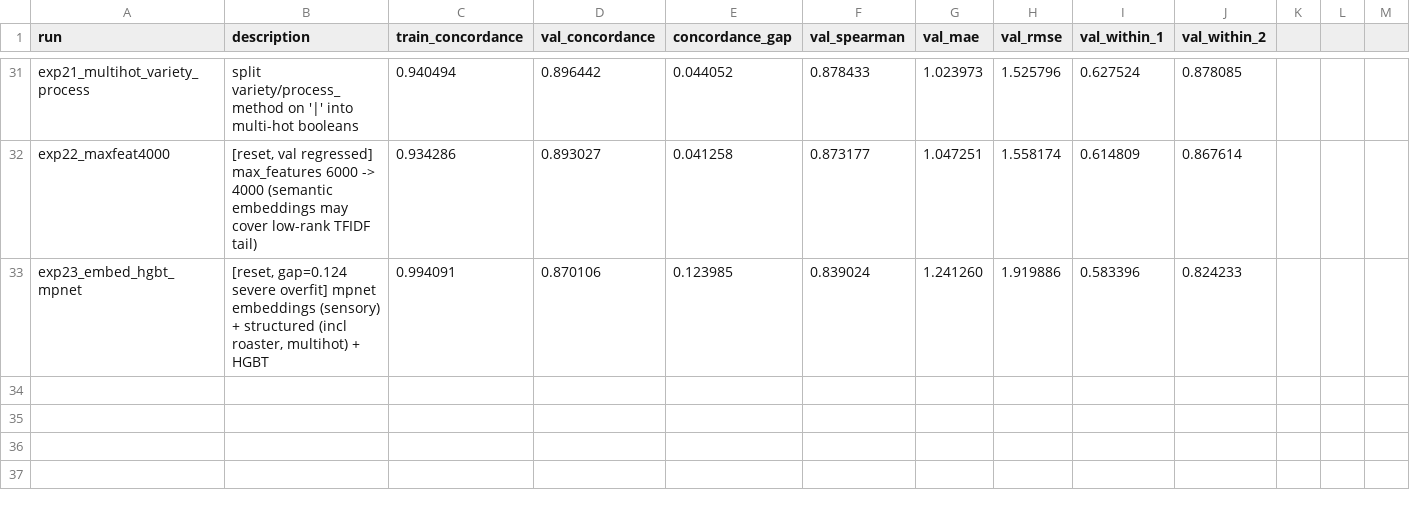
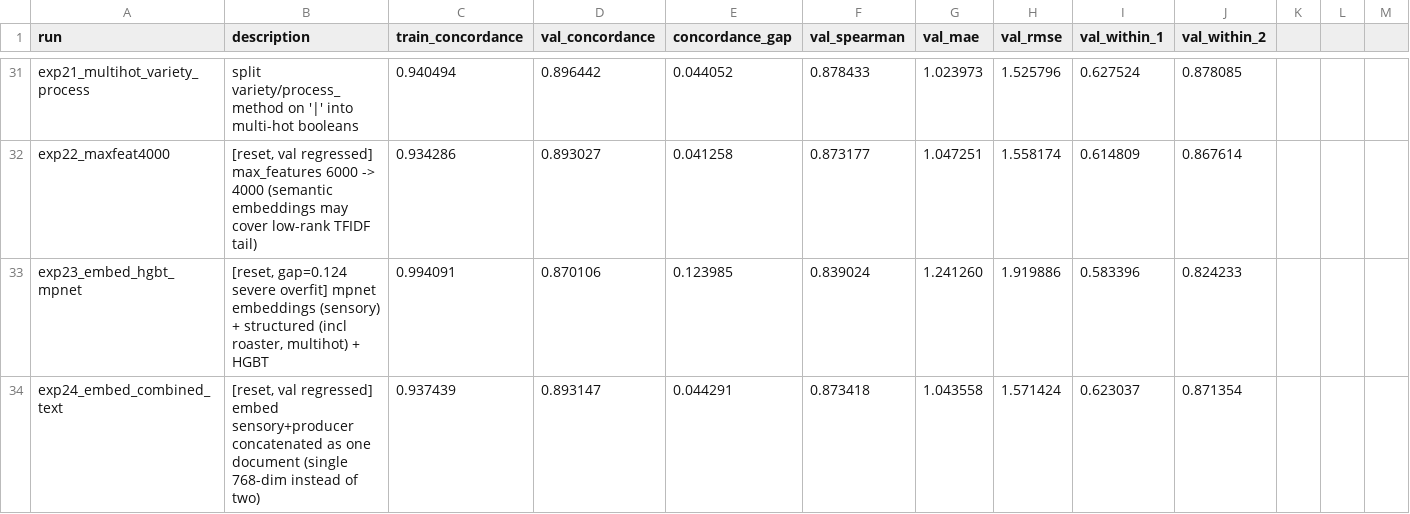
Before and after one commit to jintaili/coffee-value-autoresearch, a TSV file: autoresearch/results.tsv, drawn as a sheet; only a part is shown, gaps mark what is left out; the diff names each change by its address in the sheet, - before the commit and + after, or states it on an @@ line.

```diff
--- a/autoresearch/results.tsv
+++ b/autoresearch/results.tsv
+row 34: exp24_embed_combined_text | [reset, val regressed] embed sensory+producer concatenated as one document (single 768-dim instead of two) | 0.937439 | 0.893147 | 0.044291 | 0.873418 | 1.043558 | 1.571424 | 0.623037 | 0.871354
```
